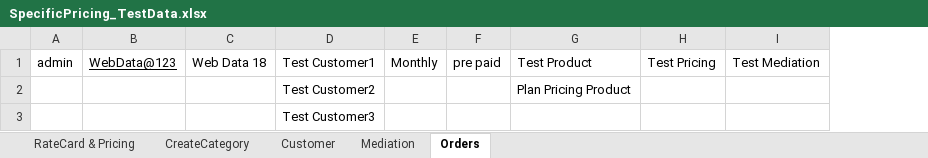
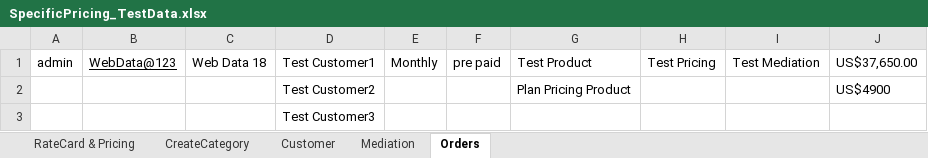
Before and after one commit to indianashu/WDAutomation, an Excel workbook: SpecificPricing_TestData.xlsx, sheet Orders, drawn as a sheet; values as stored, in another font and other column widths than the file's, no borders; the diff names each change by its address in the sheet, - before the commit and + after, or states it on an @@ line.

Commit message:
Completed the Test Plan Only asserts are left to add

```diff
--- a/SpecificPricing_TestData.xlsx (sheet Orders)
+++ b/SpecificPricing_TestData.xlsx (sheet Orders)
+column J, rows 1-2: US$37,650.00 | US$4900
```
Also changed, not shown: 9 other files.
